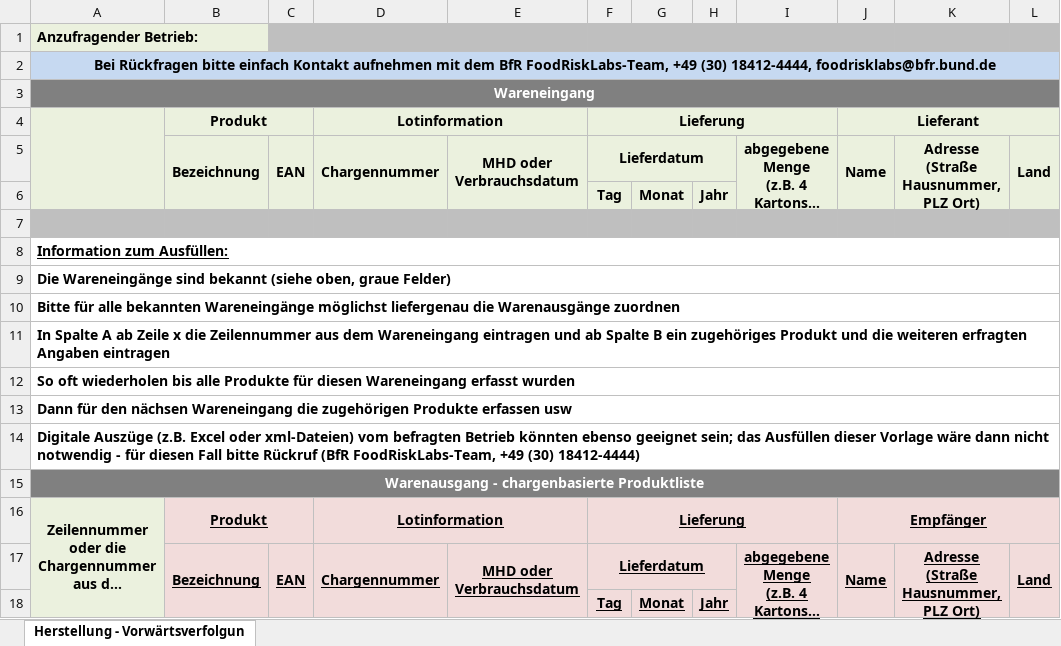
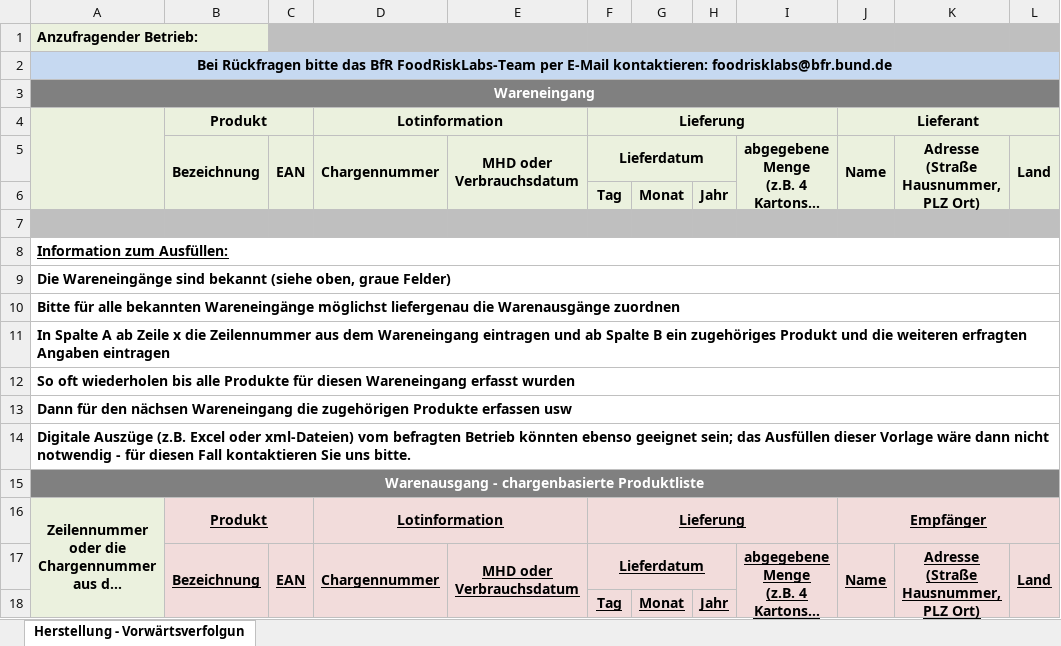
Before and after one commit to SiLeBAT/BfROpenLab, an Excel workbook: de.bund.bfr.knime.openkrise.db/src/de/bund/bfr/knime/openkrise/db/imports/custom/bfrnewformat/FCL_Uptrace_Prod_tob_de.xlsx, sheet Herstellung - Vorwärtsverfolgun, drawn as a sheet; only a part is shown; long unchanged cells end in …; values as stored, in another font and other column widths than the file's, no borders; the diff names each change by its address in the sheet, - before the commit and + after, or states it on an @@ line.

```diff
--- a/de.bund.bfr.knime.openkrise.db/src/de/bund/bfr/knime/openkrise/db/imports/custom/bfrnewformat/FCL_Uptrace_Prod_tob_de.xlsx (sheet Herstellung - Vorwärtsverfolgun)
+++ b/de.bund.bfr.knime.openkrise.db/src/de/bund/bfr/knime/openkrise/db/imports/custom/bfrnewformat/FCL_Uptrace_Prod_tob_de.xlsx (sheet Herstellung - Vorwärtsverfolgun)
-A2: …Rückfragen bitte einfach Kontakt aufnehmen mit dem BfR FoodRiskLabs-Team, +49 (30) 18412-4444, foodrisklabs@bfr.bund.de
+A2: …Rückfragen bitte das BfR FoodRiskLabs-Team per E-Mail kontaktieren: foodrisklabs@bfr.bund.de
-A14: …diesen Fall bitte Rückruf (BfR FoodRiskLabs-Team, +49 (30) 18412-4444)
+A14: …diesen Fall kontaktieren Sie uns bitte.
```
Also changed, not shown: de.bund.bfr.knime.openkrise.db/src/de/bund/bfr/knime/openkrise/db/imports/custom/bfrnewformat/FCL_Backtrace_Start_tob_de.xlsx, de.bund.bfr.knime.openkrise.db/src/de/bund/bfr/knime/openkrise/db/imports/custom/bfrnewformat/FCL_Backtrace_Start_tob_en.xlsx, 13 other files.
